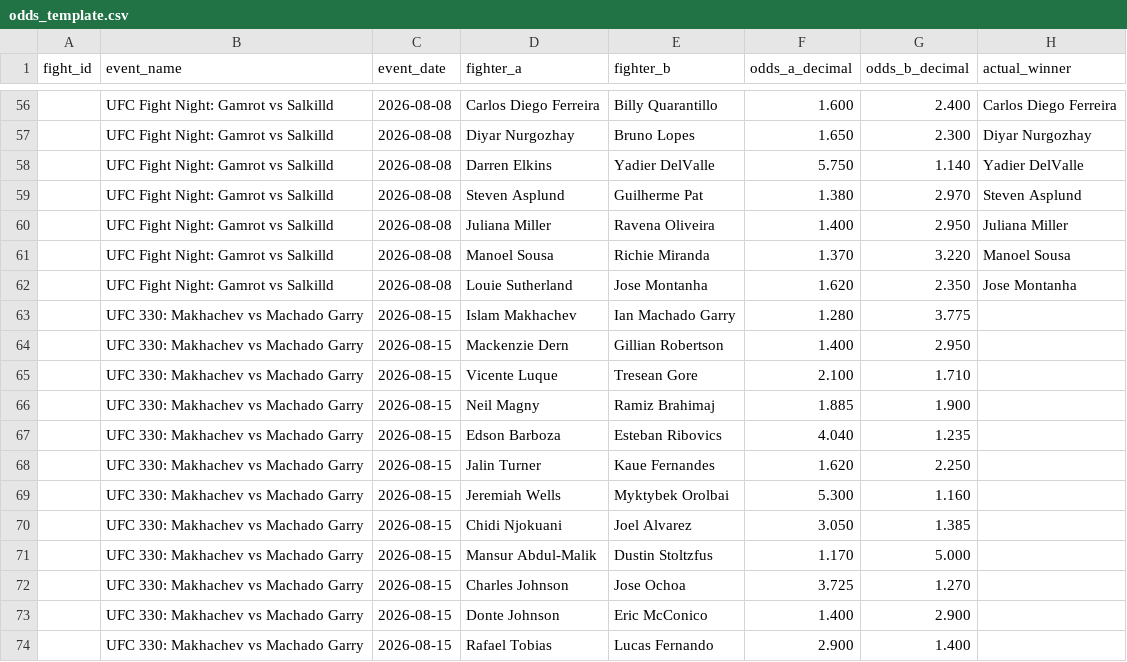
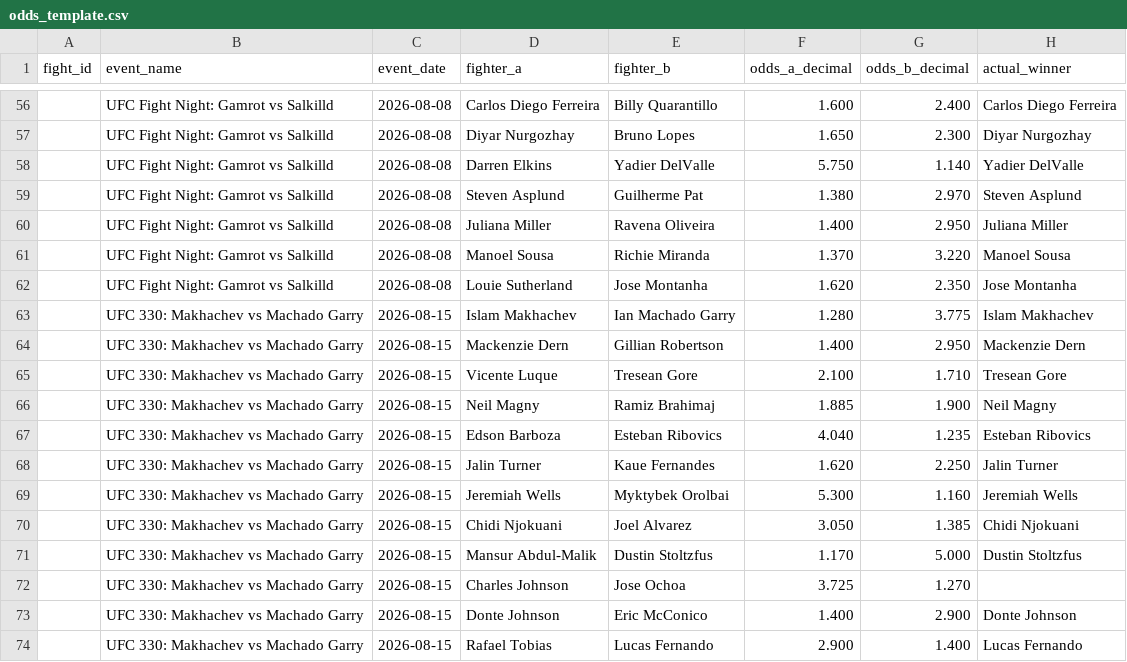
Before and after one commit to bergols/ufc-predictor, a CSV file: data/odds_template.csv, drawn as a sheet; only a part is shown, gaps mark what is left out.

```diff
--- a/data/odds_template.csv
+++ b/data/odds_template.csv
@@ -62,13 +62,13 @@ fight_id,event_name,event_date,fighter_a,fighter_b,odds_a_decimal,odds_b_decimal
 ,UFC Fight Night: Gamrot vs Salkilld,2026-08-08,Louie Sutherland,Jose Montanha,1.620,2.350,Jose Montanha
-,UFC 330: Makhachev vs Machado Garry,2026-08-15,Islam Makhachev,Ian Machado Garry,1.280,3.775,
-,UFC 330: Makhachev vs Machado Garry,2026-08-15,Mackenzie Dern,Gillian Robertson,1.400,2.950,
-,UFC 330: Makhachev vs Machado Garry,2026-08-15,Vicente Luque,Tresean Gore,2.100,1.710,
-,UFC 330: Makhachev vs Machado Garry,2026-08-15,Neil Magny,Ramiz Brahimaj,1.885,1.900,
-,UFC 330: Makhachev vs Machado Garry,2026-08-15,Edson Barboza,Esteban Ribovics,4.040,1.235,
-,UFC 330: Makhachev vs Machado Garry,2026-08-15,Jalin Turner,Kaue Fernandes,1.620,2.250,
-,UFC 330: Makhachev vs Machado Garry,2026-08-15,Jeremiah Wells,Myktybek Orolbai,5.300,1.160,
-,UFC 330: Makhachev vs Machado Garry,2026-08-15,Chidi Njokuani,Joel Alvarez,3.050,1.385,
-,UFC 330: Makhachev vs Machado Garry,2026-08-15,Mansur Abdul-Malik,Dustin Stoltzfus,1.170,5.000,
+,UFC 330: Makhachev vs Machado Garry,2026-08-15,Islam Makhachev,Ian Machado Garry,1.280,3.775,Islam Makhachev
+,UFC 330: Makhachev vs Machado Garry,2026-08-15,Mackenzie Dern,Gillian Robertson,1.400,2.950,Mackenzie Dern
+,UFC 330: Makhachev vs Machado Garry,2026-08-15,Vicente Luque,Tresean Gore,2.100,1.710,Tresean Gore
+,UFC 330: Makhachev vs Machado Garry,2026-08-15,Neil Magny,Ramiz Brahimaj,1.885,1.900,Neil Magny
+,UFC 330: Makhachev vs Machado Garry,2026-08-15,Edson Barboza,Esteban Ribovics,4.040,1.235,Esteban Ribovics
+,UFC 330: Makhachev vs Machado Garry,2026-08-15,Jalin Turner,Kaue Fernandes,1.620,2.250,Jalin Turner
+,UFC 330: Makhachev vs Machado Garry,2026-08-15,Jeremiah Wells,Myktybek Orolbai,5.300,1.160,Jeremiah Wells
+,UFC 330: Makhachev vs Machado Garry,2026-08-15,Chidi Njokuani,Joel Alvarez,3.050,1.385,Chidi Njokuani
+,UFC 330: Makhachev vs Machado Garry,2026-08-15,Mansur Abdul-Malik,Dustin Stoltzfus,1.170,5.000,Dustin Stoltzfus
 ,UFC 330: Makhachev vs Machado Garry,2026-08-15,Charles Johnson,Jose Ochoa,3.725,1.270,
-,UFC 330: Makhachev vs Machado Garry,2026-08-15,Donte Johnson,Eric McConico,1.400,2.900,
-,UFC 330: Makhachev vs Machado Garry,2026-08-15,Rafael Tobias,Lucas Fernando,2.900,1.400,
+,UFC 330: Makhachev vs Machado Garry,2026-08-15,Donte Johnson,Eric McConico,1.400,2.900,Donte Johnson
+,UFC 330: Makhachev vs Machado Garry,2026-08-15,Rafael Tobias,Lucas Fernando,2.900,1.400,Lucas Fernando
```
Also changed, not shown: data/prediction_history.csv.
